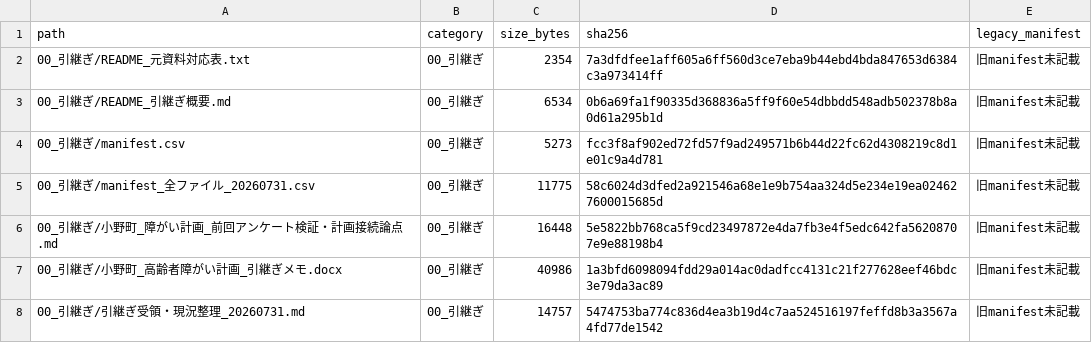
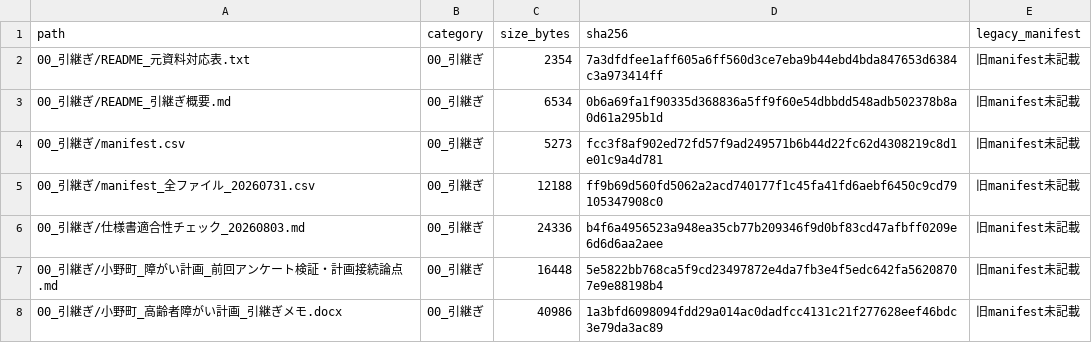
Before and after one commit to ryowakayama-gif/repository, a CSV file: 小野町_引継ぎ_整理済/00_引継ぎ/manifest_全ファイル_20260731.csv, drawn as a sheet; only a part is shown; the shorter side is filled out with more unchanged rows.

```diff
--- a/小野町_引継ぎ_整理済/00_引継ぎ/manifest_全ファイル_20260731.csv
+++ b/小野町_引継ぎ_整理済/00_引継ぎ/manifest_全ファイル_20260731.csv
@@ -4,3 +4,4 @@
 00_引継ぎ/manifest.csv,00_引継ぎ,5273,fcc3f8af902ed72fd57f9ad249571b6b44d22fc62d4308219c8d1e01c9a4d781,旧manifest未記載
-00_引継ぎ/manifest_全ファイル_20260731.csv,00_引継ぎ,11775,58c6024d3dfed2a921546a68e1e9b754aa324d5e234e19ea024627600015685d,旧manifest未記載
+00_引継ぎ/manifest_全ファイル_20260731.csv,00_引継ぎ,12188,ff9b69d560fd5062a2acd740177f1c45fa41fd6aebf6450c9cd79105347908c0,旧manifest未記載
+00_引継ぎ/仕様書適合性チェック_20260803.md,00_引継ぎ,24336,b4f6a4956523a948ea35cb77b209346f9d0bf83cd47afbff0209e6d6d6aa2aee,旧manifest未記載
 00_引継ぎ/小野町_障がい計画_前回アンケート検証・計画接続論点.md,00_引継ぎ,16448,5e5822bb768ca5f9cd23497872e4da7fb3e4f5edc642fa56208707e9e88198b4,旧manifest未記載
```
Also changed, not shown: 1 other file.
